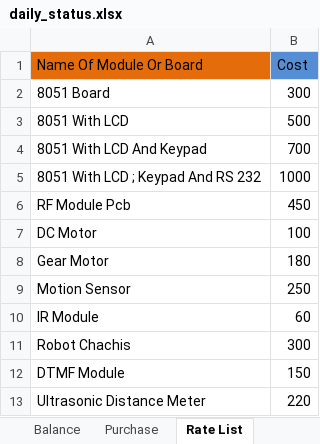
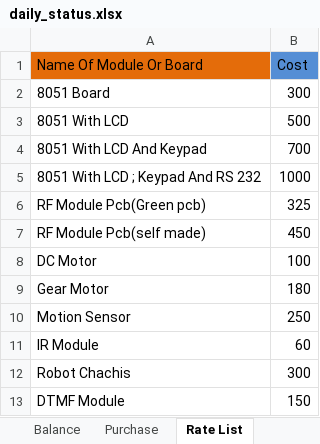
Before and after one commit to infocelab/embedded-projects, an Excel workbook: documents/daily_status.xlsx, sheet Rate List, drawn as a sheet; only a part is shown; the shorter side is filled out with more unchanged rows; values as stored, in another font and other column widths than the file's, no borders; addresses are those after the commit; the diff names each change by its address in the sheet, - before the commit and + after, or states it on an @@ line.

```diff
--- a/documents/daily_status.xlsx (sheet Rate List)
+++ b/documents/daily_status.xlsx (sheet Rate List)
+row 6: RF Module Pcb(Green pcb) | 325
-A7 (Name Of Module Or Board): RF Module Pcb
+A7 (Name Of Module Or Board): RF Module Pcb(self made)
```
Also changed, not shown: sheet Student Visited In Lab, sheet Daily Project Status, sheet Balance, other sheet tabs.
